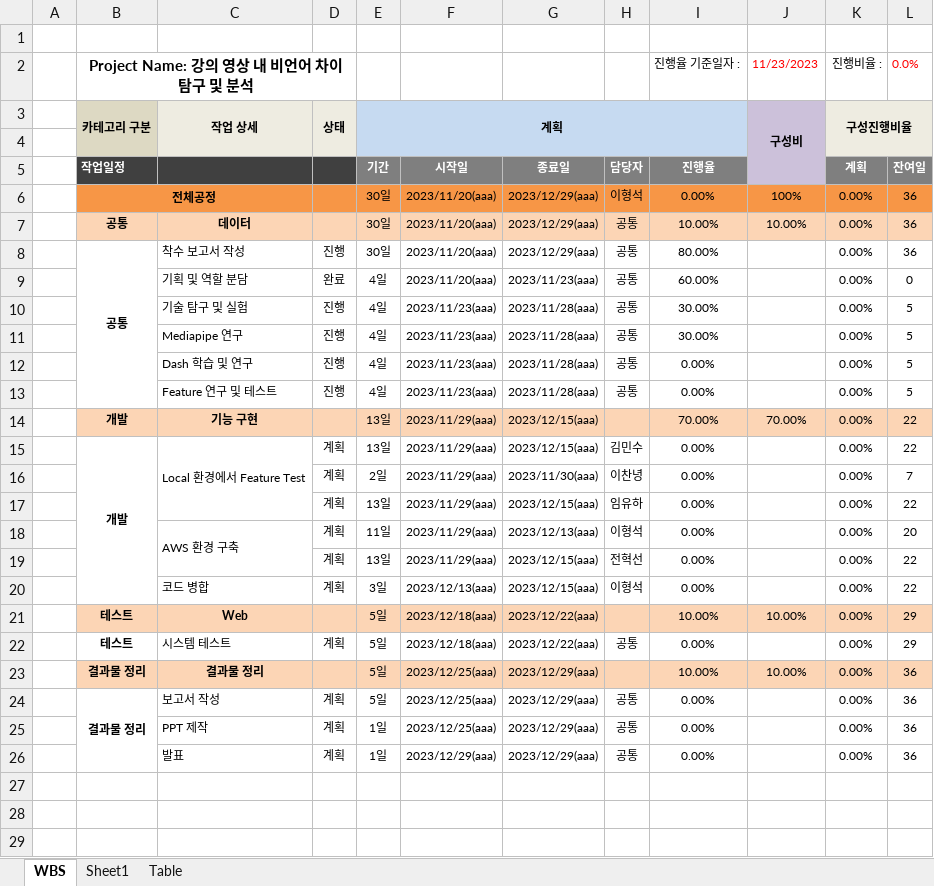
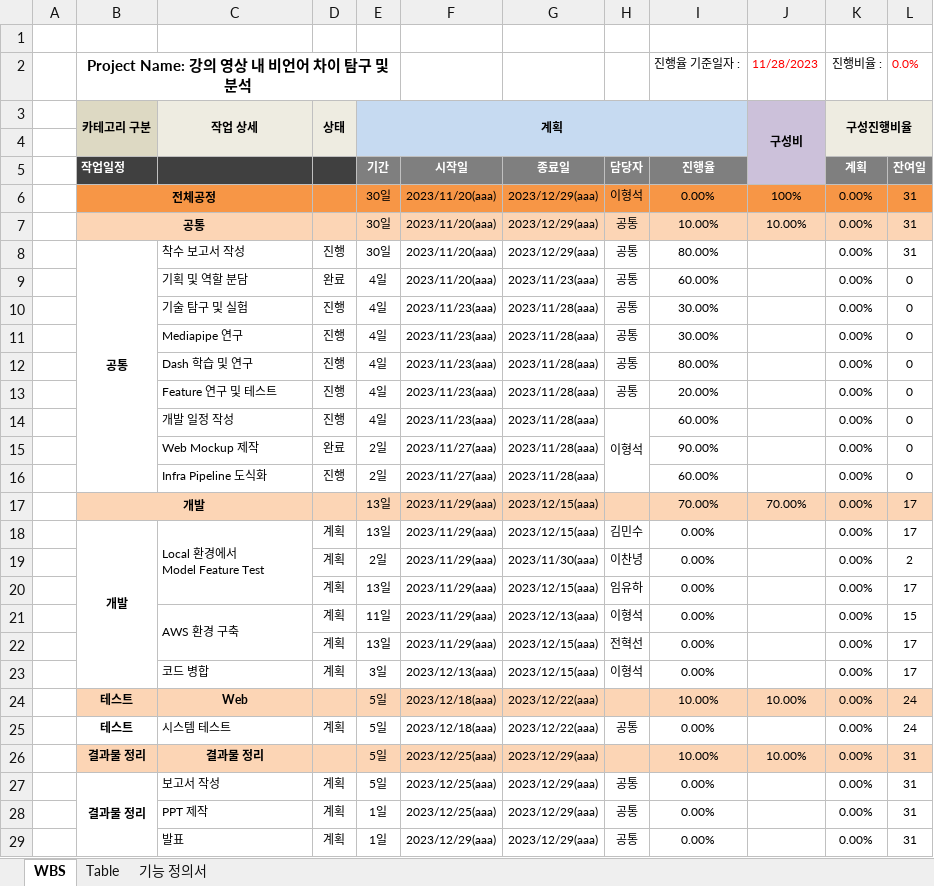
Before and after one commit to lhshs/Genia, an Excel workbook: Final_pjt2/WBS.xlsx, sheet WBS, drawn as a sheet; values as stored, in another font and other column widths than the file's, no borders; conditional formats not drawn; removed rows and columns are numbered as before the commit, all else as after; ↵ is a line break in a cell; the diff names each change by its address in the sheet, - before the commit and + after, or states it on an @@ line.

```diff
--- a/Final_pjt2/WBS.xlsx (sheet WBS)
+++ b/Final_pjt2/WBS.xlsx (sheet WBS)
-sheet tab: Sheet1
+sheet tab: 기능 정의서
@@ sheet tab order changed: WBS | Table | 기능 정의서 @@
-B2:D2 merged
+B2:E2 merged
-J2 (구성비): 11/23/2023
+J2 (구성비): 11/28/2023
-L6:L8: 36
+L6:L8: 31
+B7:C7 merged
-C7 (작업 상세): 데이터
+C7 (작업 상세): (empty)
-L10:L13: 5
+L10:L13: 0
-I12: 0.00%
+I12: 80.00%
-I13: 0.00%
+I13: 20.00%
+row 14:  |  | 개발 일정 작성 | 진행 | 4일 | 2023/11/23(aaa) | 2023/11/28(aaa) | 이형석 | 60.00% |  | 0.00% | 0
+row 15:  |  | Web Mockup 제작 | 완료 | 2일 | 2023/11/27(aaa) | 2023/11/28(aaa) |  | 90.00% |  | 0.00% | 0
+row 16:  |  | Infra Pipeline 도식화 | 진행 | 2일 | 2023/11/27(aaa) | 2023/11/28(aaa) |  | 60.00% |  | 0.00% | 0
+B17:C17 merged
-C17 (작업 상세): 기능 구현
+C17 (작업 상세): (empty)
-L17:L18: 22
+L17:L18: 17
-C18 (작업 상세): Local 환경에서 Feature Test
+C18 (작업 상세): Local 환경에서 ↵ Model Feature Test
-L19: 7
+L19: 2
-L20: 22
+L20: 17
-L21: 20
+L21: 15
-L22:L23: 22
+L22:L23: 17
-L24:L25: 29
+L24:L25: 24
-L26:L29: 36
+L26:L29: 31
```
Also changed, not shown: sheet Table, sheet 기능 정의서, formulas that keep their value, 13 other files.
